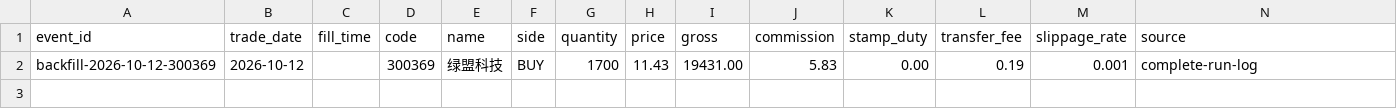
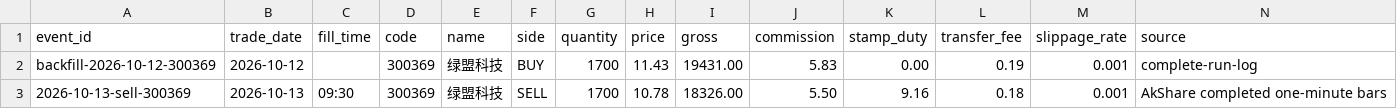
Before and after one commit to huvan9527-a11y/zhuanye, a CSV file: data/paper_account/trades.csv, drawn as a sheet; only a part is shown; rows hold the shown columns only; the diff names each change by its address in the sheet, - before the commit and + after, or states it on an @@ line.

```diff
--- a/data/paper_account/trades.csv
+++ b/data/paper_account/trades.csv
+row 3: 2026-10-13-sell-300369 | 2026-10-13 | 09:30 | 300369 | 绿盟科技 | SELL | 1700 | 10.78 | 18326.00 | 5.50 | 9.16 | 0.18 | 0.001 | AkShare completed one-minute bars
```
Also changed, not shown: 4 other files.
